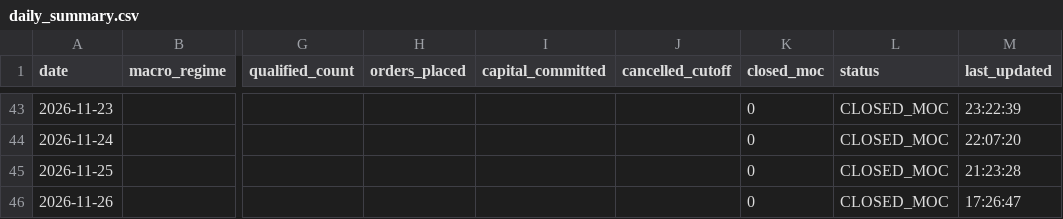
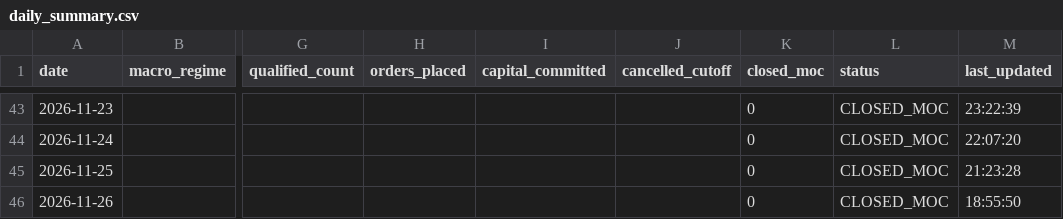
Before and after one commit to frankthetank-tech/alpaca-dual-regime-daytrader, a CSV file: data/audit/daily_summary.csv, drawn as a sheet; only a part is shown, gaps mark what is left out; the diff names each change by its address in the sheet, - before the commit and + after, or states it on an @@ line.

Commit message:
Auto-update Strategy #3 audit logs and state [skip ci]

```diff
--- a/data/audit/daily_summary.csv
+++ b/data/audit/daily_summary.csv
-M46 (last_updated): 17:26:47
+M46 (last_updated): 18:55:50
```
Also changed, not shown: 1 other file.
